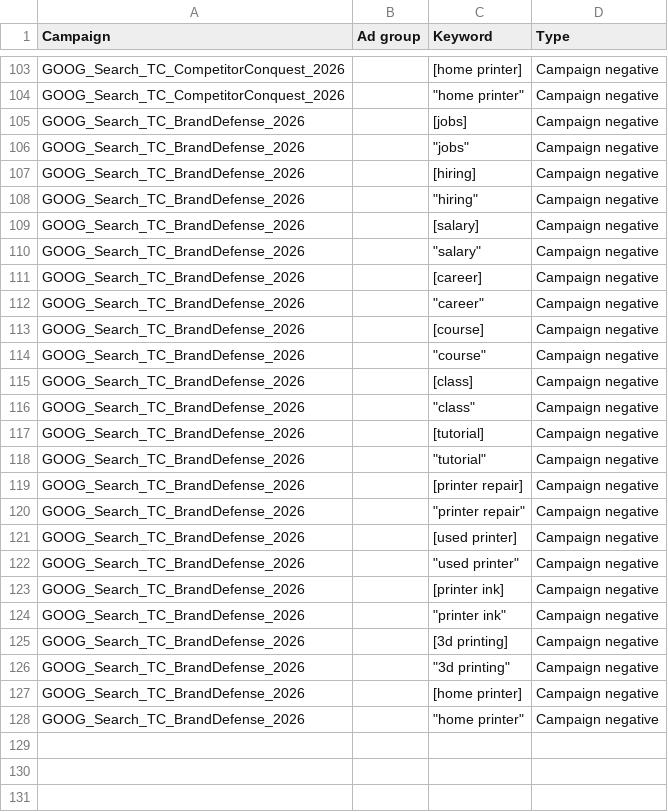
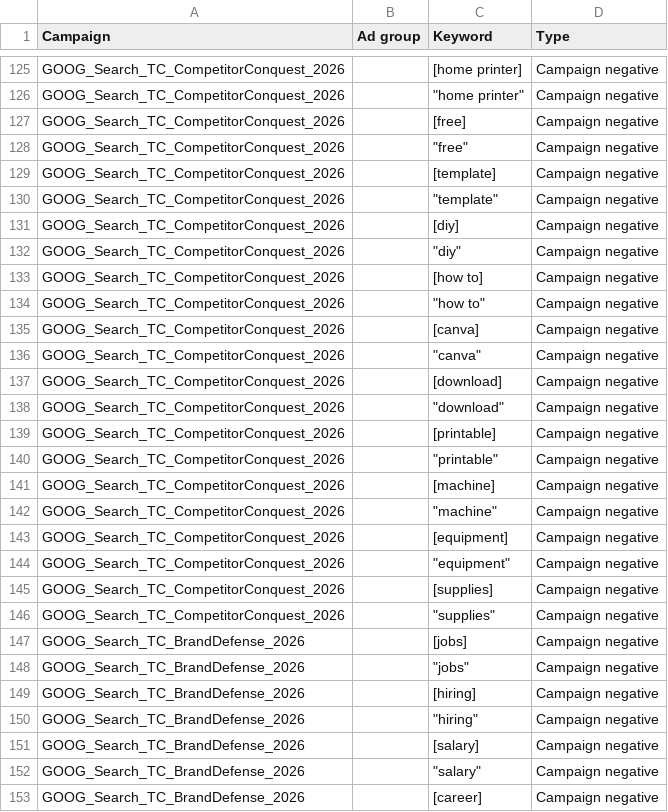
Before and after one commit to tubby124/truecolor-estimator, a CSV file: docs/paid-search/generated/campaign-negatives.csv, drawn as a sheet; only a part is shown, gaps mark what is left out; the shorter side is filled out with more unchanged rows; the diff covers the shown part only; the diff names each change by its address in the sheet, - before the commit and + after, or states it on an @@ line.

Commit message:
feat(marketing): tighten paid search conversion controls

```diff
--- a/docs/paid-search/generated/campaign-negatives.csv
+++ b/docs/paid-search/generated/campaign-negatives.csv
+row 127: GOOG_Search_TC_CompetitorConquest_2026 |  | [free] | Campaign negative
+row 128: GOOG_Search_TC_CompetitorConquest_2026 |  | "free" | Campaign negative
+row 129: GOOG_Search_TC_CompetitorConquest_2026 |  | [template] | Campaign negative
+row 130: GOOG_Search_TC_CompetitorConquest_2026 |  | "template" | Campaign negative
+row 131: GOOG_Search_TC_CompetitorConquest_2026 |  | [diy] | Campaign negative
+row 132: GOOG_Search_TC_CompetitorConquest_2026 |  | "diy" | Campaign negative
+row 133: GOOG_Search_TC_CompetitorConquest_2026 |  | [how to] | Campaign negative
+row 134: GOOG_Search_TC_CompetitorConquest_2026 |  | "how to" | Campaign negative
+row 135: GOOG_Search_TC_CompetitorConquest_2026 |  | [canva] | Campaign negative
+row 136: GOOG_Search_TC_CompetitorConquest_2026 |  | "canva" | Campaign negative
+row 137: GOOG_Search_TC_CompetitorConquest_2026 |  | [download] | Campaign negative
+row 138: GOOG_Search_TC_CompetitorConquest_2026 |  | "download" | Campaign negative
+row 139: GOOG_Search_TC_CompetitorConquest_2026 |  | [printable] | Campaign negative
+row 140: GOOG_Search_TC_CompetitorConquest_2026 |  | "printable" | Campaign negative
+row 141: GOOG_Search_TC_CompetitorConquest_2026 |  | [machine] | Campaign negative
+row 142: GOOG_Search_TC_CompetitorConquest_2026 |  | "machine" | Campaign negative
+row 143: GOOG_Search_TC_CompetitorConquest_2026 |  | [equipment] | Campaign negative
+row 144: GOOG_Search_TC_CompetitorConquest_2026 |  | "equipment" | Campaign negative
+row 145: GOOG_Search_TC_CompetitorConquest_2026 |  | [supplies] | Campaign negative
+row 146: GOOG_Search_TC_CompetitorConquest_2026 |  | "supplies" | Campaign negative
```
Also changed, not shown: 42 added rows elsewhere in this file, docs/paid-search/generated/ad-groups.csv, docs/paid-search/generated/campaigns.csv, 14 other files.
